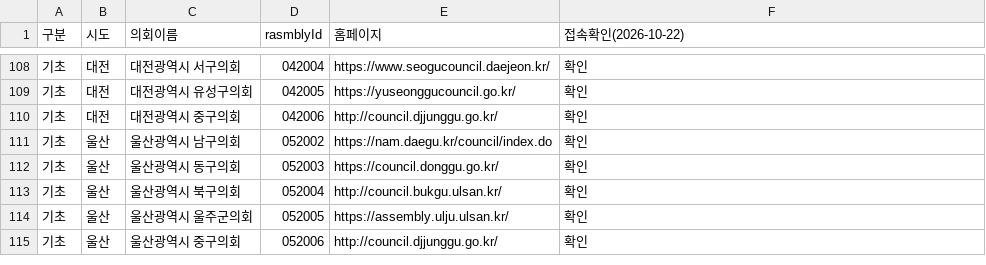
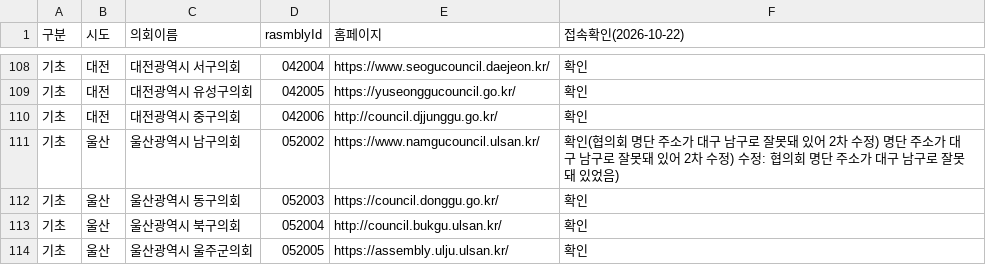
Before and after one commit to Junjaee/ai-office, a TSV file: docs/지방의회/의회목록.tsv, drawn as a sheet; only a part is shown, gaps mark what is left out; the shorter side is filled out with more unchanged rows.

```diff
--- a/docs/지방의회/의회목록.tsv
+++ b/docs/지방의회/의회목록.tsv
@@ -110,3 +110,3 @@
 기초	대전	대전광역시 중구의회	042006	http://council.djjunggu.go.kr/	확인
-기초	울산	울산광역시 남구의회	052002	https://nam.daegu.kr/council/index.do	확인
+기초	울산	울산광역시 남구의회	052002	https://www.namgucouncil.ulsan.kr/	확인(협의회 명단 주소가 대구 남구로 잘못돼 있어 2차 수정) 명단 주소가 대구 남구로 잘못돼 있어 2차 수정) 수정: 협의회 명단 주소가 대구 남구로 잘못돼 있었음)
 기초	울산	울산광역시 동구의회	052003	https://council.donggu.go.kr/	확인
```
Also changed, not shown: 2 other files.
